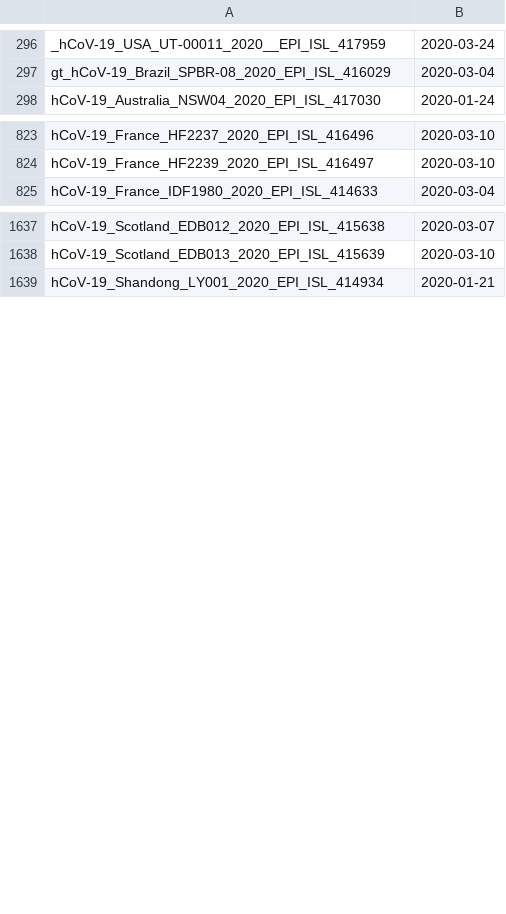
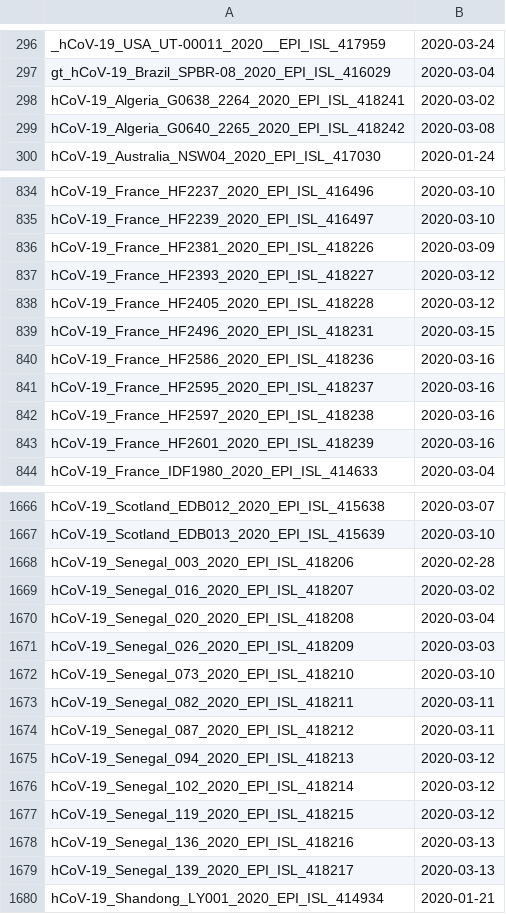
Before and after one commit to niemasd/ViReport-COVID-19, a TSV file: input_files/dates.tsv, drawn as a sheet; only a part is shown, gaps mark what is left out; the diff covers the shown part only.

```diff
--- a/input_files/dates.tsv
+++ b/input_files/dates.tsv
@@ -297,2 +297,4 @@ _hCoV-19_USA_UT-00011_2020__EPI_ISL_417959	2020-03-24
 gt_hCoV-19_Brazil_SPBR-08_2020_EPI_ISL_416029	2020-03-04
+hCoV-19_Algeria_G0638_2264_2020_EPI_ISL_418241	2020-03-02
+hCoV-19_Algeria_G0640_2265_2020_EPI_ISL_418242	2020-03-08
 hCoV-19_Australia_NSW04_2020_EPI_ISL_417030	2020-01-24
@@ -824,2 +835,10 @@ hCoV-19_France_HF2237_2020_EPI_ISL_416496	2020-03-10
 hCoV-19_France_HF2239_2020_EPI_ISL_416497	2020-03-10
+hCoV-19_France_HF2381_2020_EPI_ISL_418226	2020-03-09
+hCoV-19_France_HF2393_2020_EPI_ISL_418227	2020-03-12
+hCoV-19_France_HF2405_2020_EPI_ISL_418228	2020-03-12
+hCoV-19_France_HF2496_2020_EPI_ISL_418231	2020-03-15
+hCoV-19_France_HF2586_2020_EPI_ISL_418236	2020-03-16
+hCoV-19_France_HF2595_2020_EPI_ISL_418237	2020-03-16
+hCoV-19_France_HF2597_2020_EPI_ISL_418238	2020-03-16
+hCoV-19_France_HF2601_2020_EPI_ISL_418239	2020-03-16
 hCoV-19_France_IDF1980_2020_EPI_ISL_414633	2020-03-04
@@ -1638,2 +1667,14 @@ hCoV-19_Scotland_EDB012_2020_EPI_ISL_415638	2020-03-07
 hCoV-19_Scotland_EDB013_2020_EPI_ISL_415639	2020-03-10
+hCoV-19_Senegal_003_2020_EPI_ISL_418206	2020-02-28
+hCoV-19_Senegal_016_2020_EPI_ISL_418207	2020-03-02
+hCoV-19_Senegal_020_2020_EPI_ISL_418208	2020-03-04
+hCoV-19_Senegal_026_2020_EPI_ISL_418209	2020-03-03
+hCoV-19_Senegal_073_2020_EPI_ISL_418210	2020-03-10
+hCoV-19_Senegal_082_2020_EPI_ISL_418211	2020-03-11
+hCoV-19_Senegal_087_2020_EPI_ISL_418212	2020-03-11
+hCoV-19_Senegal_094_2020_EPI_ISL_418213	2020-03-12
+hCoV-19_Senegal_102_2020_EPI_ISL_418214	2020-03-12
+hCoV-19_Senegal_119_2020_EPI_ISL_418215	2020-03-12
+hCoV-19_Senegal_136_2020_EPI_ISL_418216	2020-03-13
+hCoV-19_Senegal_139_2020_EPI_ISL_418217	2020-03-13
 hCoV-19_Shandong_LY001_2020_EPI_ISL_414934	2020-01-21
```
Also changed, not shown: 46 added rows and 1 edited cell elsewhere in this file, input_files/countries.tsv, output_files/transmission_clusters.tsv, 53 other files.
